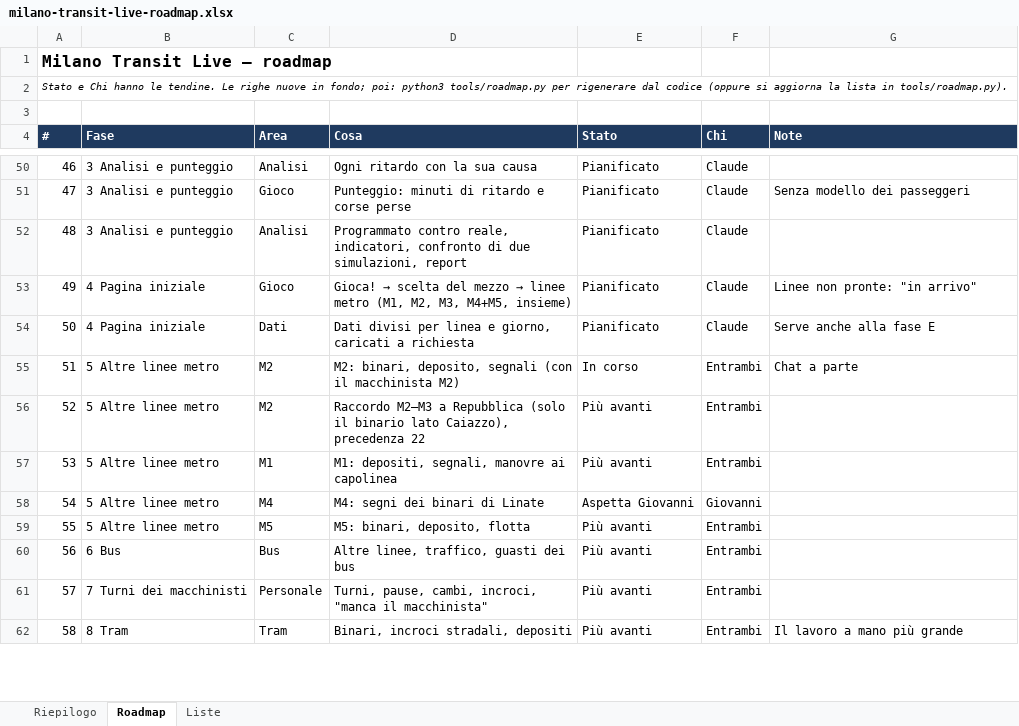
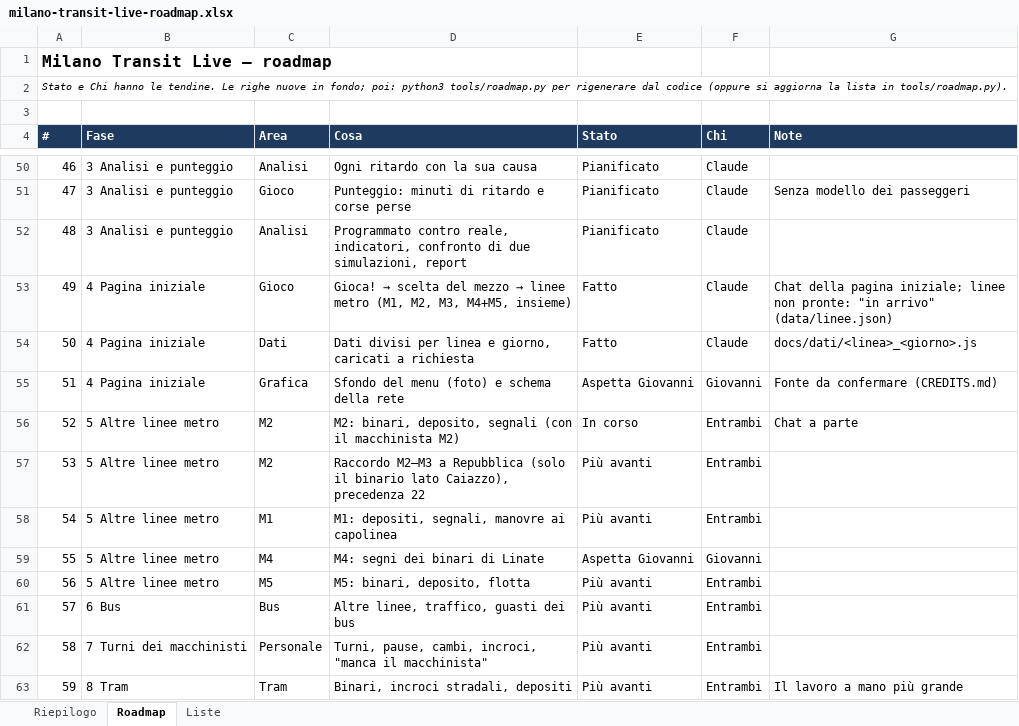
Before and after one commit to Frafire/milano-transit-live, an Excel workbook: docs/planning/milano-transit-live-roadmap.xlsx, sheet Roadmap, drawn as a sheet; only a part is shown, gaps mark what is left out; values as stored, in another font and other column widths than the file's, no borders; conditional formats not drawn; addresses are those after the commit; the diff names each change by its address in the sheet, - before the commit and + after, or states it on an @@ line.

```diff
--- a/docs/planning/milano-transit-live-roadmap.xlsx (sheet Roadmap)
+++ b/docs/planning/milano-transit-live-roadmap.xlsx (sheet Roadmap)
-E53:E54 (Stato): Pianificato
+E53:E54 (Stato): Fatto
-G53 (Note): Linee non pronte: "in arrivo"
+G53 (Note): Chat della pagina iniziale; linee non pronte: "in arrivo" (data/linee.json)
-G54 (Note): Serve anche alla fase E
+G54 (Note): docs/dati/<linea>_<giorno>.js
+row 55: 51 | 4 Pagina iniziale | Grafica | Sfondo del menu (foto) e schema della rete | Aspetta Giovanni | Giovanni | Fonte da confermare (CREDITS.md)
@@ column A (#) renumbered from row 56 down @@
```
Also changed, not shown: 6 other files.
